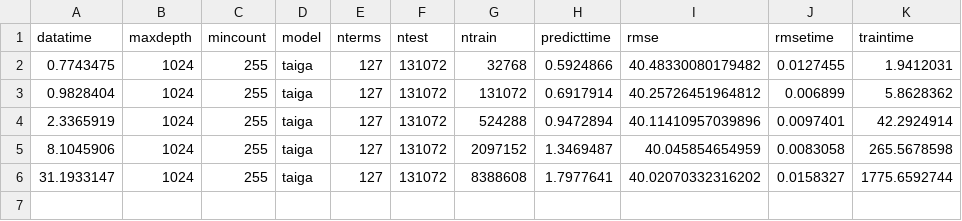
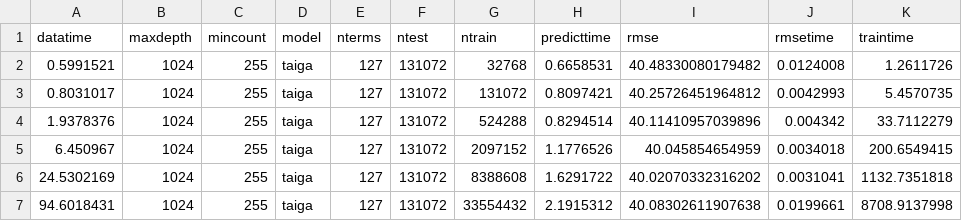
Before and after one commit to wahpenayo/taigabench, a CSV file: output/l2/ontime/taiga.results.csv, drawn as a sheet.

```diff
--- a/output/l2/ontime/taiga.results.csv
+++ b/output/l2/ontime/taiga.results.csv
@@ -1,6 +1,7 @@
 datatime,maxdepth,mincount,model,nterms,ntest,ntrain,predicttime,rmse,rmsetime,traintime
-0.7743475,1024,255,taiga,127,131072,32768,0.5924866,40.48330080179482,0.0127455,1.9412031
-0.9828404,1024,255,taiga,127,131072,131072,0.6917914,40.25726451964812,0.006899,5.8628362
-2.3365919,1024,255,taiga,127,131072,524288,0.9472894,40.11410957039896,0.0097401,42.2924914
-8.1045906,1024,255,taiga,127,131072,2097152,1.3469487,40.045854654959,0.0083058,265.5678598
-31.1933147,1024,255,taiga,127,131072,8388608,1.7977641,40.02070332316202,0.0158327,1775.6592744
+0.5991521,1024,255,taiga,127,131072,32768,0.6658531,40.48330080179482,0.0124008,1.2611726
+0.8031017,1024,255,taiga,127,131072,131072,0.8097421,40.25726451964812,0.0042993,5.4570735
+1.9378376,1024,255,taiga,127,131072,524288,0.8294514,40.11410957039896,0.004342,33.7112279
+6.450967,1024,255,taiga,127,131072,2097152,1.1776526,40.045854654959,0.0034018,200.6549415
+24.5302169,1024,255,taiga,127,131072,8388608,1.6291722,40.02070332316202,0.0031041,1132.7351818
+94.6018431,1024,255,taiga,127,131072,33554432,2.1915312,40.08302611907638,0.0199661,8708.9137998
```
Also changed, not shown: output/classify/ontime/taiga.results.csv, 14 other files.
